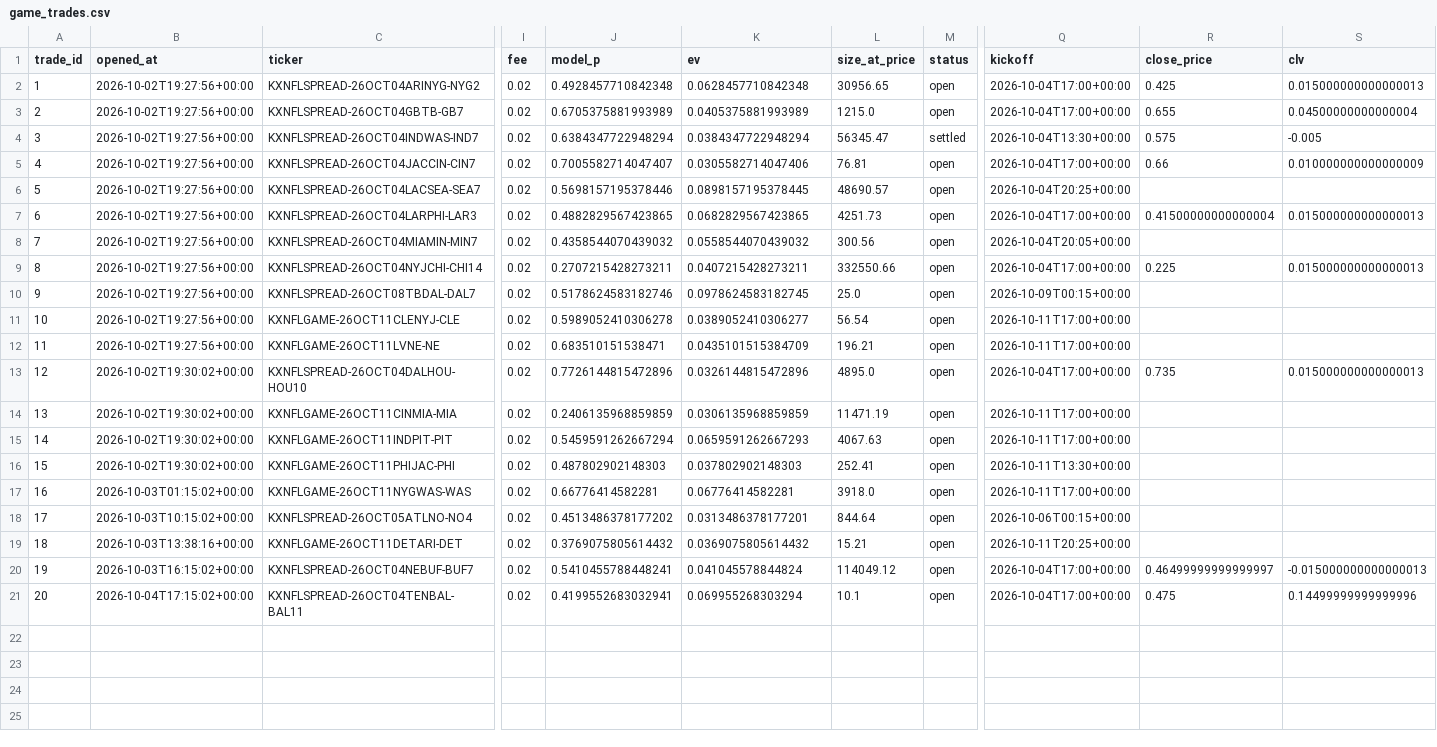
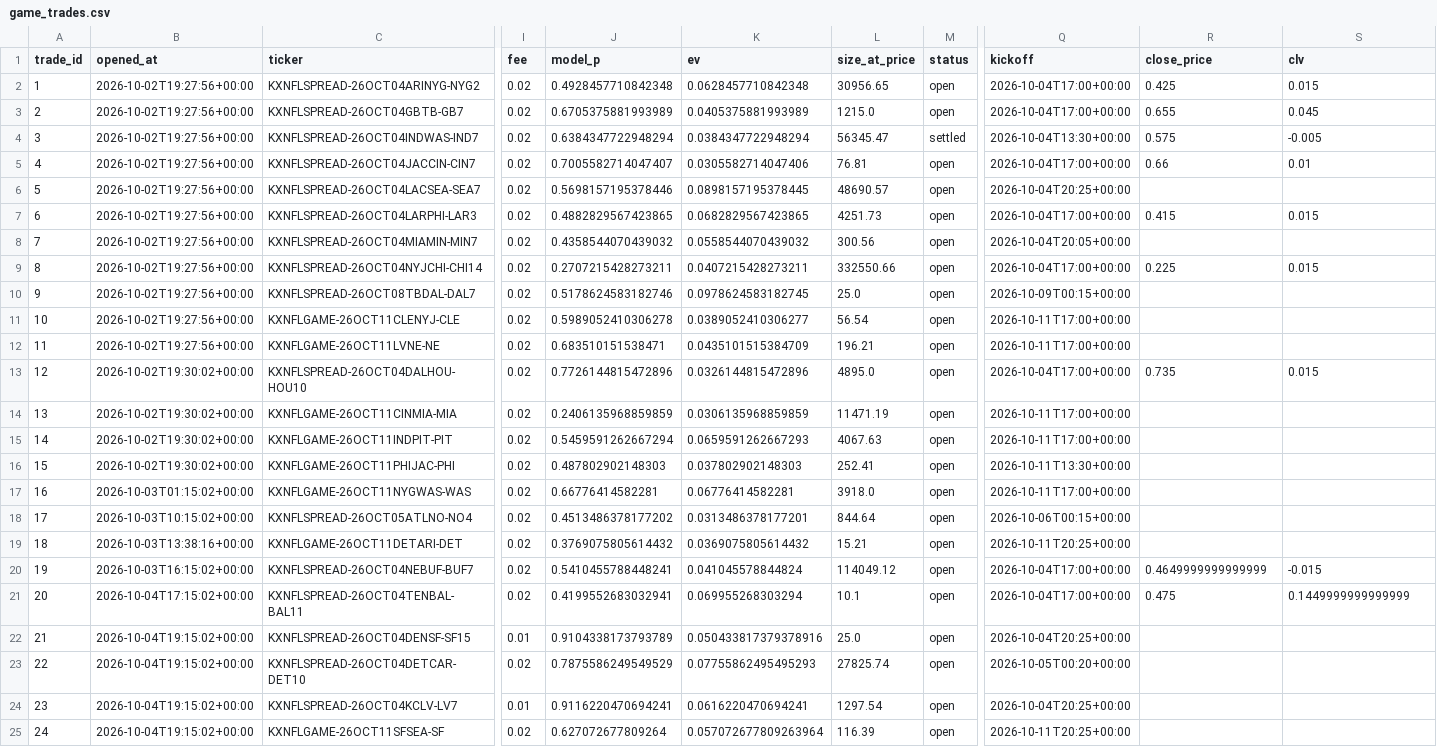
Before and after one commit to mastayb/nfl-power-rankings, a CSV file: data/paper/game_trades.csv, drawn as a sheet; only a part is shown, gaps mark what is left out; rows hold the shown columns only; the diff names each change by its address in the sheet, - before the commit and + after, or states it on an @@ line.

```diff
--- a/data/paper/game_trades.csv
+++ b/data/paper/game_trades.csv
-S2 (clv): 0.015000000000000013
+S2 (clv): 0.015
-S3 (clv): 0.04500000000000004
+S3 (clv): 0.045
-S5 (clv): 0.010000000000000009
+S5 (clv): 0.01
-R7 (close_price): 0.41500000000000004
+R7 (close_price): 0.415
-S7 (clv): 0.015000000000000013
+S7 (clv): 0.015
-S9 (clv): 0.015000000000000013
+S9 (clv): 0.015
-S13 (clv): 0.015000000000000013
+S13 (clv): 0.015
-R20 (close_price): 0.46499999999999997
+R20 (close_price): 0.4649999999999999
-S20 (clv): -0.015000000000000013
+S20 (clv): -0.015
-S21 (clv): 0.14499999999999996
+S21 (clv): 0.1449999999999999
+row 22: 21 | 2026-10-04T19:15:02+00:00 | KXNFLSPREAD-26OCT04DENSF-SF15 | 0.01 | 0.9104338173793789 | 0.050433817379378916 | 25.0 | open | 2026-10-04T20:25+00:00
+row 23: 22 | 2026-10-04T19:15:02+00:00 | KXNFLSPREAD-26OCT04DETCAR-DET10 | 0.02 | 0.7875586249549529 | 0.07755862495495293 | 27825.74 | open | 2026-10-05T00:20+00:00
+row 24: 23 | 2026-10-04T19:15:02+00:00 | KXNFLSPREAD-26OCT04KCLV-LV7 | 0.01 | 0.9116220470694241 | 0.0616220470694241 | 1297.54 | open | 2026-10-04T20:25+00:00
+row 25: 24 | 2026-10-04T19:15:02+00:00 | KXNFLGAME-26OCT11SFSEA-SF | 0.02 | 0.627072677809264 | 0.057072677809263964 | 116.39 | open | 2026-10-11T20:25+00:00
```
Also changed, not shown: data/paper/game_marks.csv.
